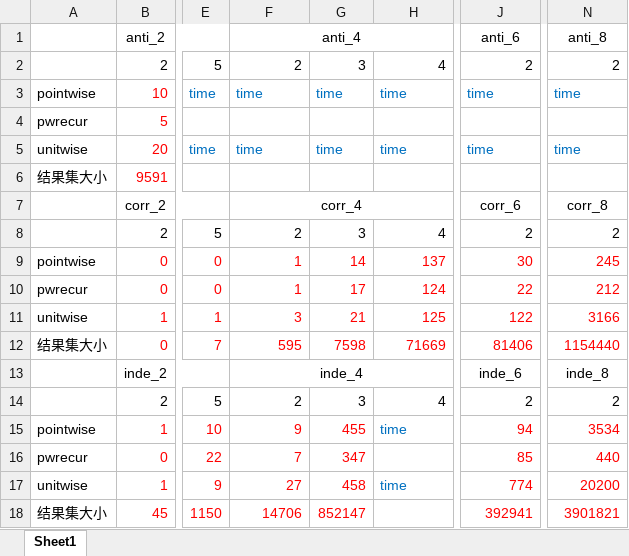
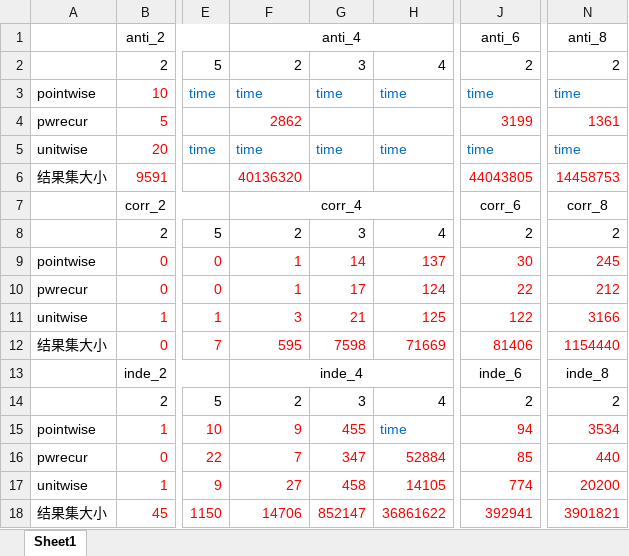
Before and after one commit to qiaojialin/Gskyline, an Excel workbook: result2.xlsx, sheet Sheet1, drawn as a sheet; only a part is shown, gaps mark what is left out; values as stored, in another font and other column widths than the file's, no borders; the diff names each change by its address in the sheet, - before the commit and + after, or states it on an @@ line.

Commit message:
more result int result2

```diff
--- a/result2.xlsx (sheet Sheet1)
+++ b/result2.xlsx (sheet Sheet1)
-F4: (empty)
+F4: 2862
-J4: (empty)
+J4: 3199
-N4: (empty)
+N4: 1361
-F6: (empty)
+F6: 40136320
-J6: (empty)
+J6: 44043805
-N6: (empty)
+N6: 14458753
-H16: (empty)
+H16: 52884
-H17: time
+H17: 14105
-H17 text colour: #0070C0
+H17 text colour: #FF0000
-H18: (empty)
+H18: 36861622
```
Also changed, not shown: 2 other files.
